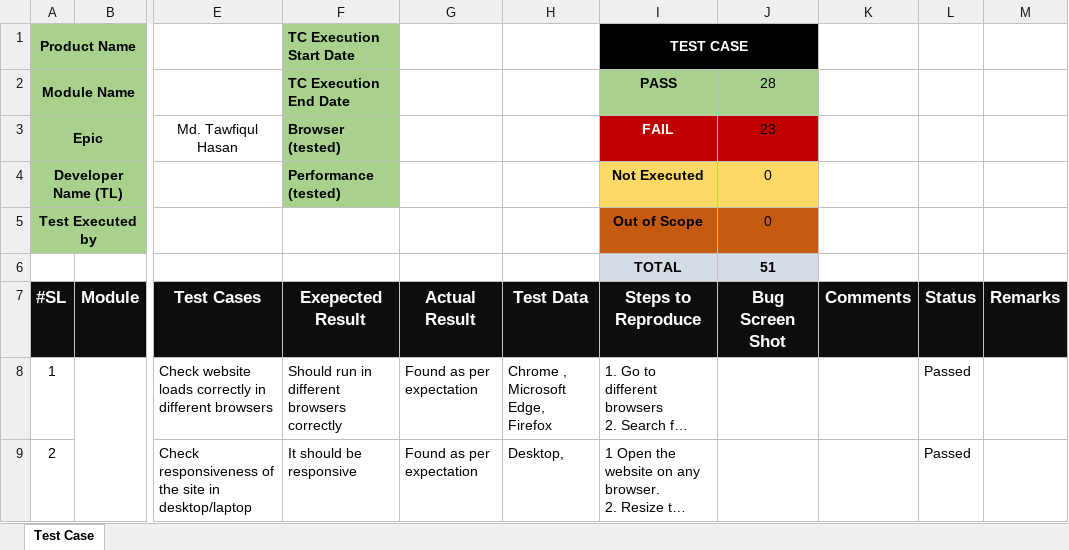
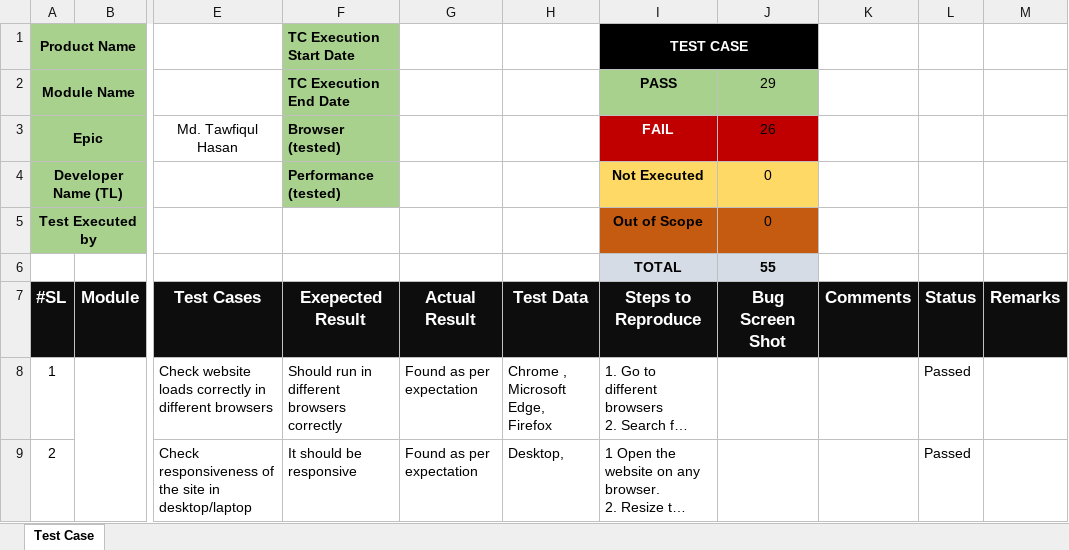
Before and after one commit to Tawfiqul242/Manual-Testing-Project-Ajker-Deal, an Excel workbook: Test Cases.xlsx, sheet Test Case, drawn as a sheet; only a part is shown, gaps mark what is left out; long unchanged cells end in …; values as stored, in another font and other column widths than the file's, no borders; conditional formats not drawn; the diff covers the shown part only; the diff names each change by its address in the sheet, - before the commit and + after, or states it on an @@ line.

```diff
--- a/Test Cases.xlsx (sheet Test Case)
+++ b/Test Cases.xlsx (sheet Test Case)
-J2: 28
+J2: 29
-J3: 23
+J3: 26
-J6: 51
+J6: 55
```
Also changed, not shown: 5 added rows, 2 removed rows, cell formats, merged cells and row numbers in column A elsewhere in this sheet, formulas that keep their value, 3 other files.
